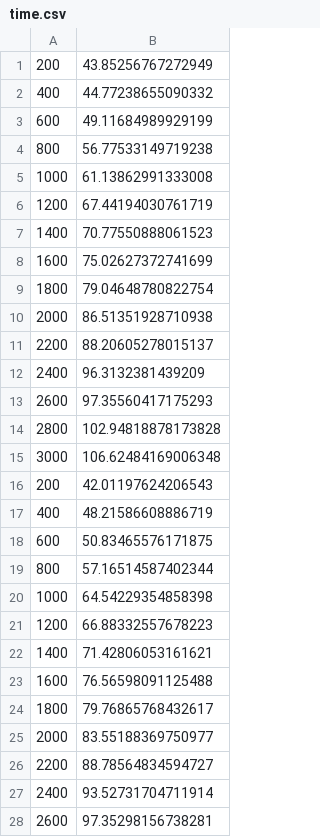
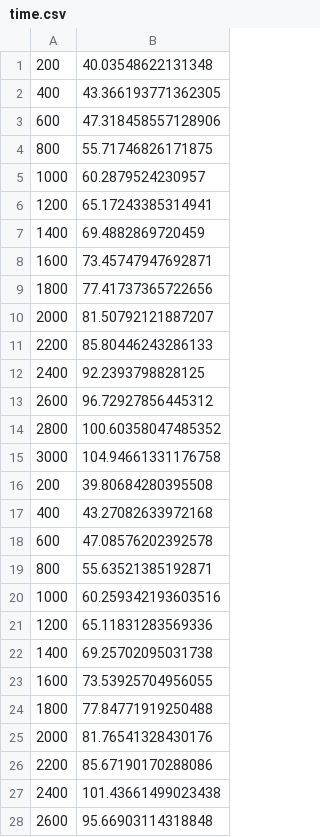
Before and after one commit to Jaswar/bachelor-thesis, a CSV file: results/compute_inference/compute_3/time.csv, drawn as a sheet; only a part is shown; the diff covers the shown part only.

```diff
--- a/results/compute_inference/compute_3/time.csv
+++ b/results/compute_inference/compute_3/time.csv
@@ -1,28 +1,28 @@
-200,43.85256767272949
-400,44.77238655090332
-600,49.11684989929199
-800,56.77533149719238
-1000,61.13862991333008
-1200,67.44194030761719
-1400,70.77550888061523
-1600,75.02627372741699
-1800,79.04648780822754
-2000,86.51351928710938
-2200,88.20605278015137
-2400,96.3132381439209
-2600,97.35560417175293
-2800,102.94818878173828
-3000,106.62484169006348
-200,42.01197624206543
-400,48.21586608886719
-600,50.83465576171875
-800,57.16514587402344
-1000,64.54229354858398
-1200,66.88332557678223
-1400,71.42806053161621
-1600,76.56598091125488
-1800,79.76865768432617
-2000,83.55188369750977
-2200,88.78564834594727
-2400,93.52731704711914
-2600,97.35298156738281
+200,40.03548622131348
+400,43.366193771362305
+600,47.318458557128906
+800,55.71746826171875
+1000,60.2879524230957
+1200,65.17243385314941
+1400,69.4882869720459
+1600,73.45747947692871
+1800,77.41737365722656
+2000,81.50792121887207
+2200,85.80446243286133
+2400,92.2393798828125
+2600,96.72927856445312
+2800,100.60358047485352
+3000,104.94661331176758
+200,39.80684280395508
+400,43.27082633972168
+600,47.08576202392578
+800,55.63521385192871
+1000,60.259342193603516
+1200,65.11831283569336
+1400,69.25702095031738
+1600,73.53925704956055
+1800,77.84771919250488
+2000,81.76541328430176
+2200,85.67190170288086
+2400,101.43661499023438
+2600,95.66903114318848
```
Also changed, not shown: 47 edited cells elsewhere in this file, results/compute_inference/compute_0/time.csv, results/compute_inference/compute_1/time.csv, 20 other files.
